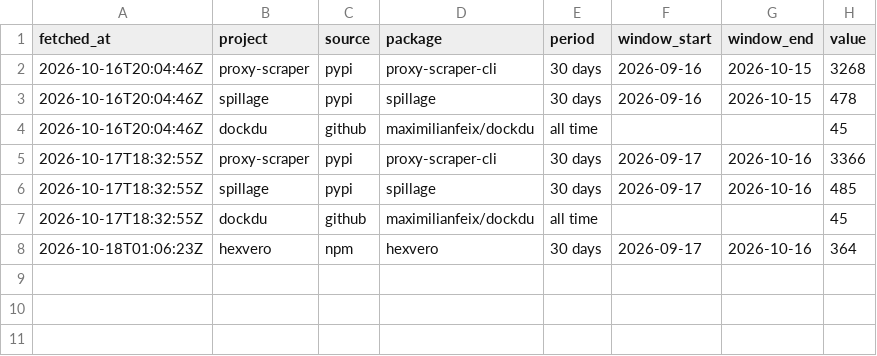
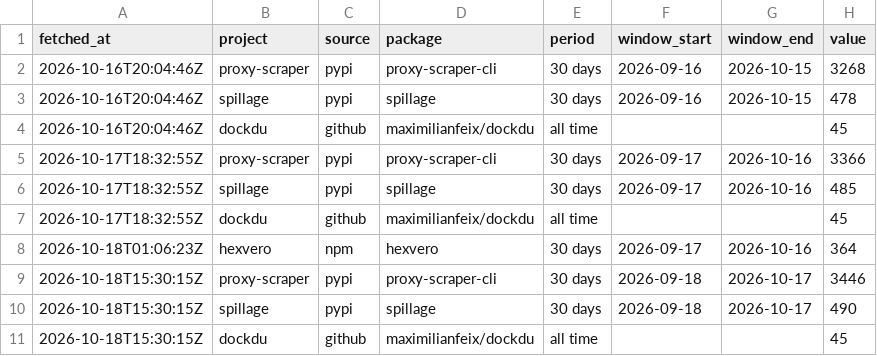
Before and after one commit to maximilianfeix/maximilianfeix, a CSV file: data/downloads.csv, drawn as a sheet; the diff names each change by its address in the sheet, - before the commit and + after, or states it on an @@ line.

```diff
--- a/data/downloads.csv
+++ b/data/downloads.csv
+row 9: 2026-10-18T15:30:15Z | proxy-scraper | pypi | proxy-scraper-cli | 30 days | 2026-09-18 | 2026-10-17 | 3446
+row 10: 2026-10-18T15:30:15Z | spillage | pypi | spillage | 30 days | 2026-09-18 | 2026-10-17 | 490
+row 11: 2026-10-18T15:30:15Z | dockdu | github | maximilianfeix/dockdu | all time |  |  | 45
```
Also changed, not shown: 8 other files.
